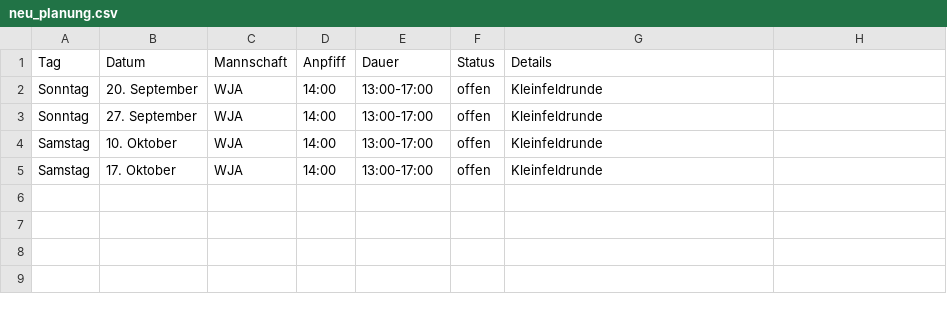
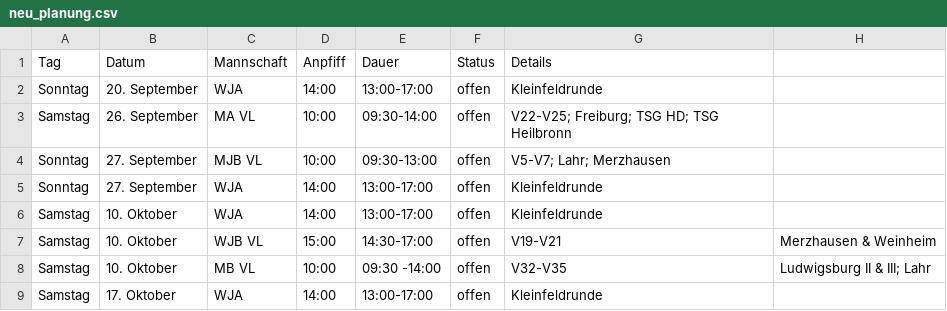
Before and after one commit to feldsaison/ka_feldsaison_2019, a CSV file: 2020/neu_planung.csv, drawn as a sheet; the diff names each change by its address in the sheet, - before the commit and + after, or states it on an @@ line.

Commit message:
Update neu_planung.csv

```diff
--- a/2020/neu_planung.csv
+++ b/2020/neu_planung.csv
+row 3: Samstag | 26. September | MA VL | 10:00 | 09:30-14:00 | offen | V22-V25; Freiburg; TSG HD; TSG Heilbronn
+row 4: Sonntag | 27. September | MJB VL | 10:00 | 09:30-13:00 | offen | V5-V7; Lahr; Merzhausen
+row 7: Samstag | 10. Oktober | WJB VL | 15:00 | 14:30-17:00 | offen | V19-V21 | Merzhausen & Weinheim
+row 8: Samstag | 10. Oktober | MB VL | 10:00 | 09:30 -14:00 | offen | V32-V35 | Ludwigsburg II & III; Lahr
```
